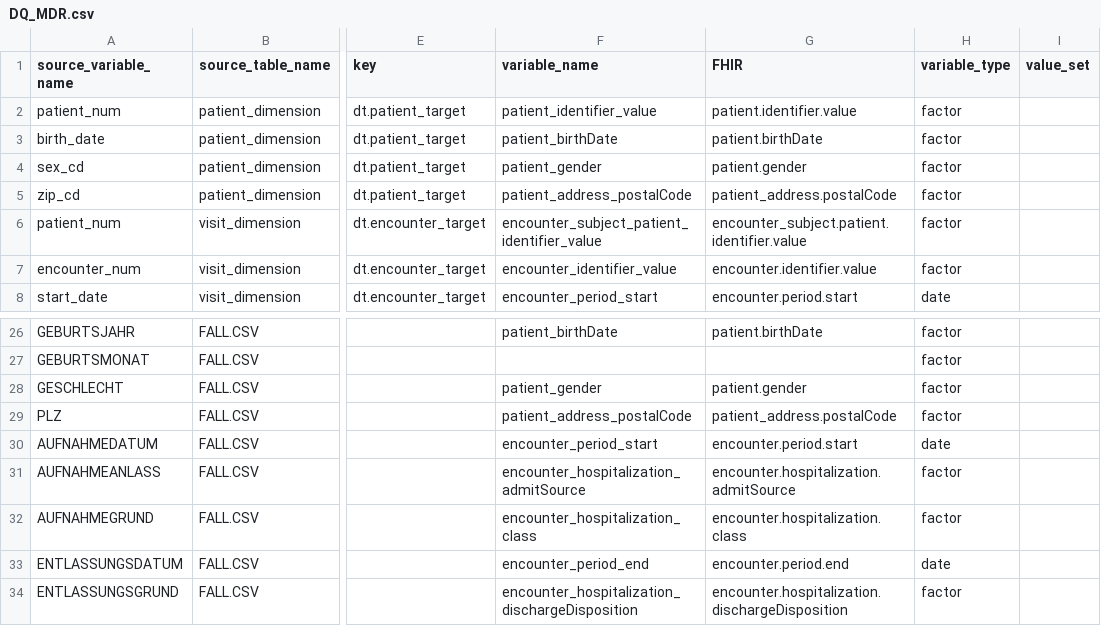
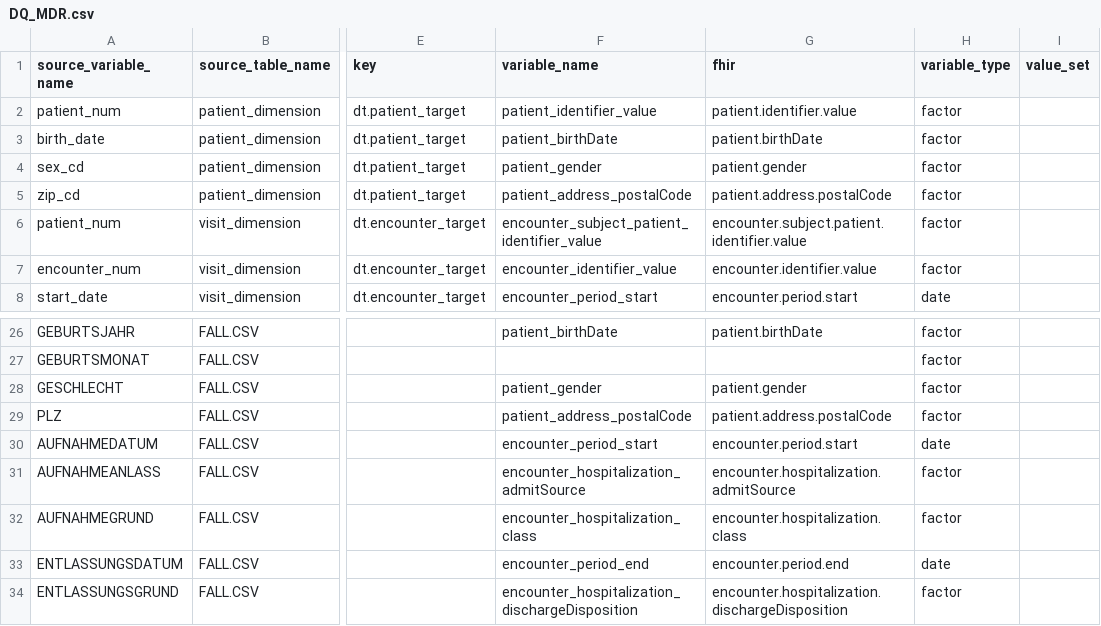
Before and after one commit to miracum/dqa-miracumdqa, a CSV file: DQA_Tool/app/_utilities/DQ_MDR.csv, drawn as a sheet; only a part is shown, gaps mark what is left out; the diff names each change by its address in the sheet, - before the commit and + after, or states it on an @@ line.

```diff
--- a/DQA_Tool/app/_utilities/DQ_MDR.csv
+++ b/DQA_Tool/app/_utilities/DQ_MDR.csv
-G1: FHIR
+G1: fhir
-G5 (fhir): patient_address.postalCode
+G5 (fhir): patient.address.postalCode
-G6 (fhir): encounter_subject.patient.identifier.value
+G6 (fhir): encounter.subject.patient.identifier.value
-G29 (fhir): patient_address.postalCode
+G29 (fhir): patient.address.postalCode
```
Also changed, not shown: 2 other files.
